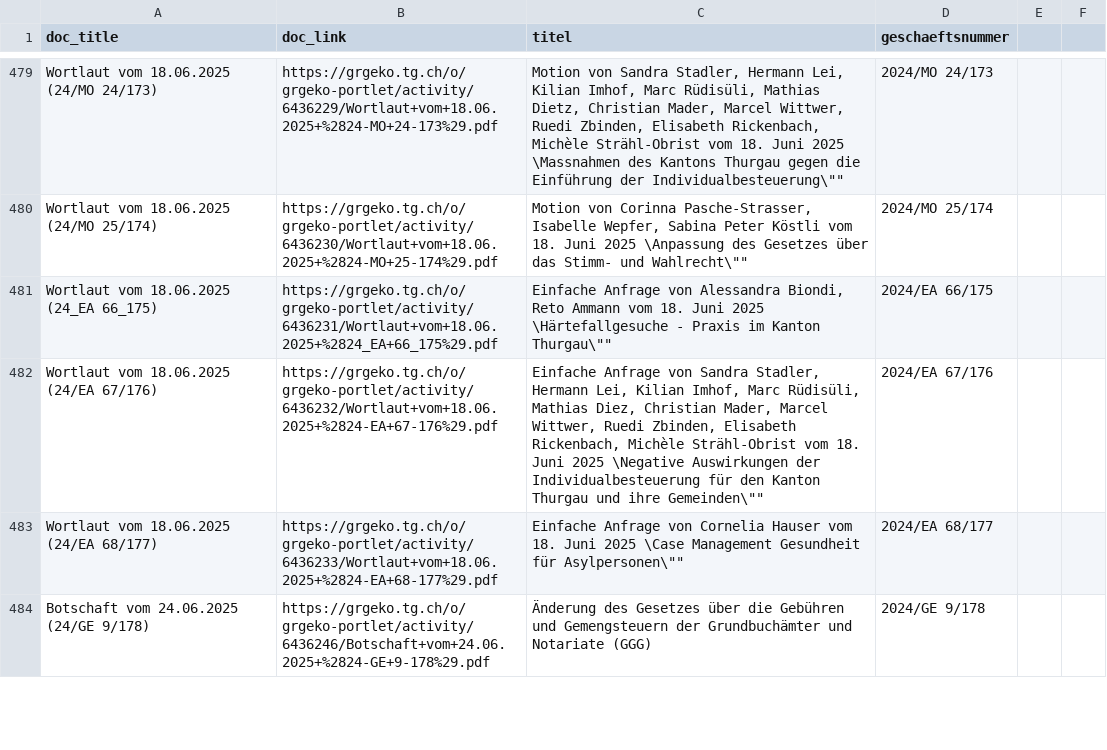
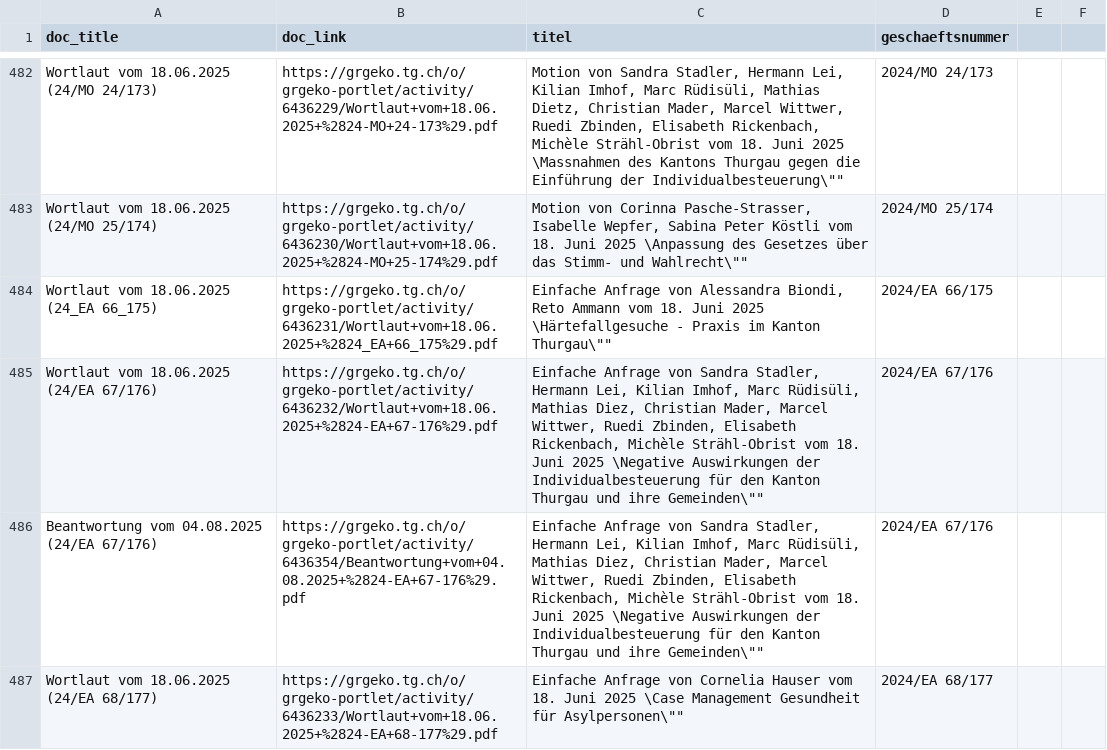
Before and after one commit to ogdtg/vorstossdaten_scrape, a CSV file: dokumente.csv, drawn as a sheet; only a part is shown, gaps mark what is left out; the shorter side is filled out with more unchanged rows; the diff covers the shown part only.

```diff
--- a/dokumente.csv
+++ b/dokumente.csv
@@ -482,2 +485,3 @@
 "Wortlaut vom 18.06.2025 (24/EA 67/176)","https://grgeko.tg.ch/o/grgeko-portlet/activity/6436232/Wortlaut+vom+18.06.2025+%2824-EA+67-176%29.pdf","Einfache Anfrage von Sandra Stadler, Hermann Lei, Kilian Imhof, Marc Rüdisüli, Mathias Diez, Christian Mader, Marcel Wittwer, Ruedi Zbinden, Elisabeth Rickenbach, Michèle Strähl-Obrist vom 18. Juni 2025 \"Negative Auswirkungen der Individualbesteuerung für den Kanton Thurgau und ihre Gemeinden\"","2024/EA 67/176"
+"Beantwortung vom 04.08.2025 (24/EA 67/176)","https://grgeko.tg.ch/o/grgeko-portlet/activity/6436354/Beantwortung+vom+04.08.2025+%2824-EA+67-176%29.pdf","Einfache Anfrage von Sandra Stadler, Hermann Lei, Kilian Imhof, Marc Rüdisüli, Mathias Diez, Christian Mader, Marcel Wittwer, Ruedi Zbinden, Elisabeth Rickenbach, Michèle Strähl-Obrist vom 18. Juni 2025 \"Negative Auswirkungen der Individualbesteuerung für den Kanton Thurgau und ihre Gemeinden\"","2024/EA 67/176"
 "Wortlaut vom 18.06.2025 (24/EA 68/177)","https://grgeko.tg.ch/o/grgeko-portlet/activity/6436233/Wortlaut+vom+18.06.2025+%2824-EA+68-177%29.pdf","Einfache Anfrage von Cornelia Hauser vom 18. Juni 2025 \"Case Management Gesundheit für Asylpersonen\"","2024/EA 68/177"
```
Also changed, not shown: 4 added rows elsewhere in this file, geschaefte.csv, 1 other file.
